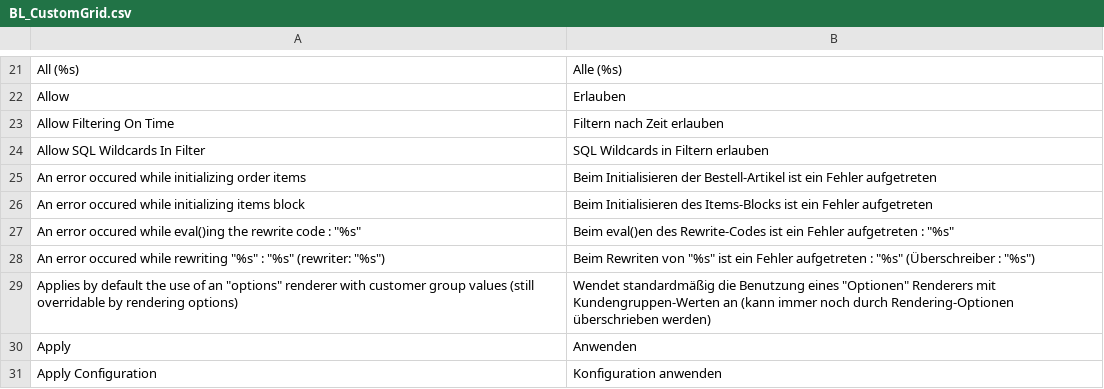
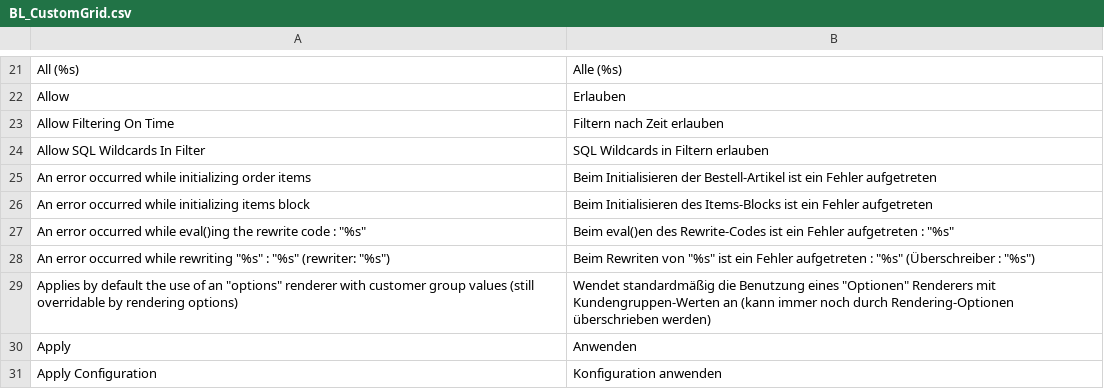
Before and after one commit to blmage/mage-enhanced-admin-grids, a CSV file: app/locale/de_DE/BL_CustomGrid.csv, drawn as a sheet; only a part is shown, gaps mark what is left out.

```diff
--- a/app/locale/de_DE/BL_CustomGrid.csv
+++ b/app/locale/de_DE/BL_CustomGrid.csv
@@ -24,6 +24,6 @@
 "Allow SQL Wildcards In Filter","SQL Wildcards in Filtern erlauben"
-"An error occured while initializing order items","Beim Initialisieren der Bestell-Artikel ist ein Fehler aufgetreten"
-"An error occured while initializing items block","Beim Initialisieren des Items-Blocks ist ein Fehler aufgetreten"
-"An error occured while eval()ing the rewrite code : ""%s""","Beim eval()en des Rewrite-Codes ist ein Fehler aufgetreten : ""%s"""
-"An error occured while rewriting ""%s"" : ""%s"" (rewriter: ""%s"")","Beim Rewriten von ""%s"" ist ein Fehler aufgetreten : ""%s"" (Überschreiber : ""%s"")"
+"An error occurred while initializing order items","Beim Initialisieren der Bestell-Artikel ist ein Fehler aufgetreten"
+"An error occurred while initializing items block","Beim Initialisieren des Items-Blocks ist ein Fehler aufgetreten"
+"An error occurred while eval()ing the rewrite code : ""%s""","Beim eval()en des Rewrite-Codes ist ein Fehler aufgetreten : ""%s"""
+"An error occurred while rewriting ""%s"" : ""%s"" (rewriter: ""%s"")","Beim Rewriten von ""%s"" ist ein Fehler aufgetreten : ""%s"" (Überschreiber : ""%s"")"
 "Applies by default the use of an ""options"" renderer with customer group values (still overridable by rendering options)","Wendet standardmäßig die Benutzung eines ""Optionen"" Renderers mit Kundengruppen-Werten an (kann immer noch durch Rendering-Optionen überschrieben werden)"
```
Also changed, not shown: app/locale/fr_FR/BL_CustomGrid.csv, 11 other files.
